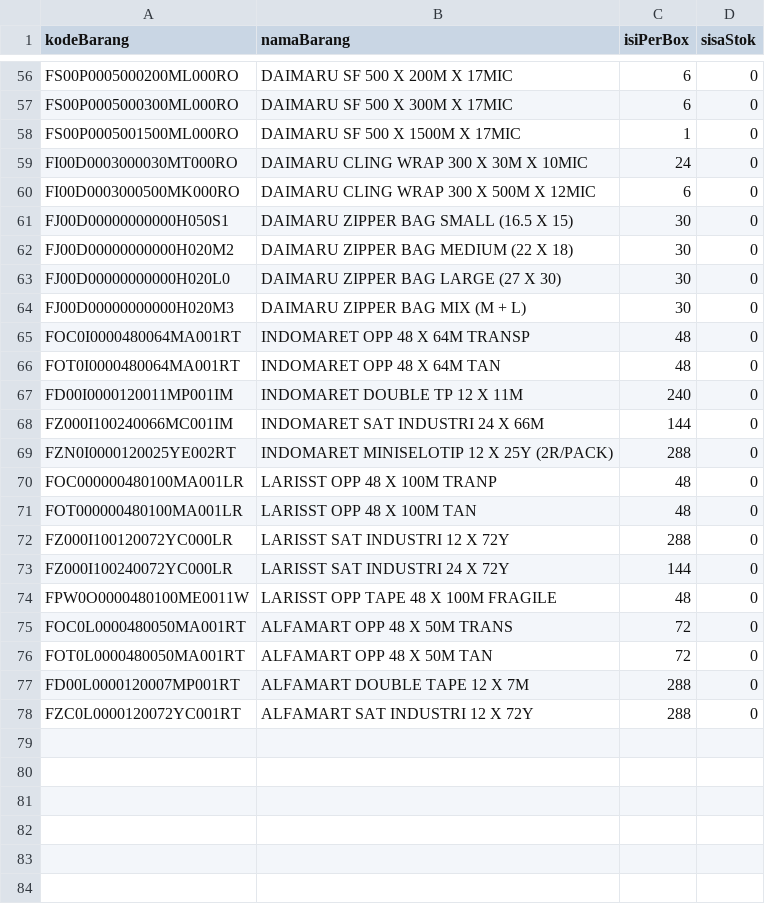
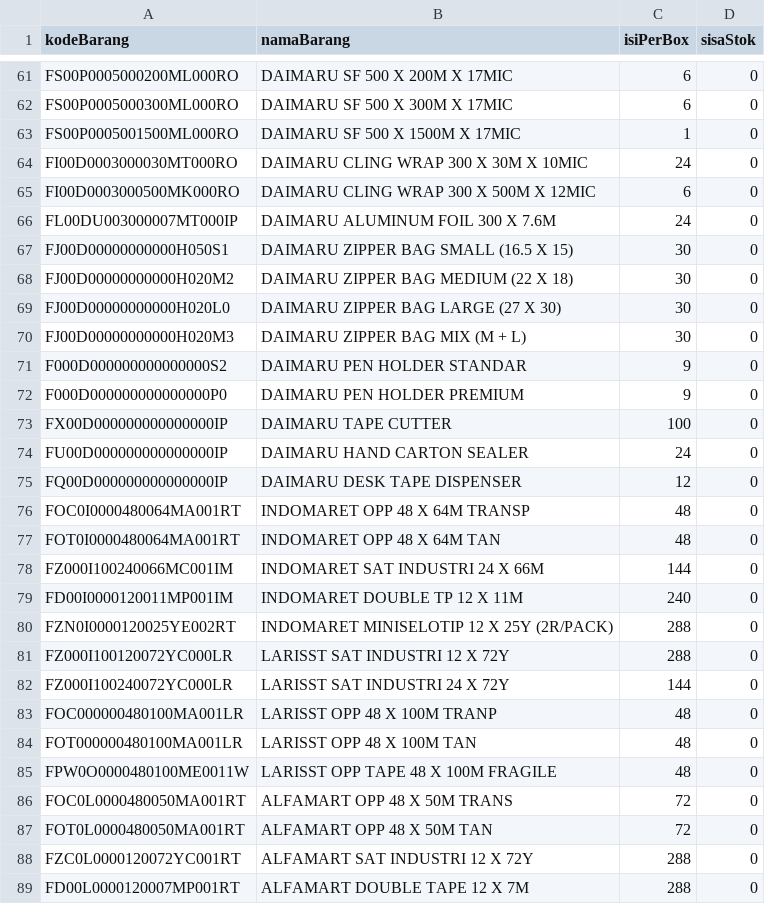
Before and after one commit to rudycandraskom/olahStok, a CSV file: StokMaster.csv, drawn as a sheet; only a part is shown, gaps mark what is left out; the diff covers the shown part only.

Commit message:
Tambahkan item barang baru

```diff
--- a/StokMaster.csv
+++ b/StokMaster.csv
@@ -60,2 +65,3 @@ FI00D0003000030MT000RO,DAIMARU CLING WRAP 300 X 30M X 10MIC,24,0
 FI00D0003000500MK000RO,DAIMARU CLING WRAP 300 X 500M X 12MIC,6,0
+FL00DU003000007MT000IP,DAIMARU ALUMINUM FOIL 300 X 7.6M,24,0
 FJ00D00000000000H050S1,DAIMARU ZIPPER BAG SMALL (16.5 X 15),30,0
@@ -64,11 +70,16 @@ FJ00D00000000000H020L0,DAIMARU ZIPPER BAG LARGE (27 X 30),30,0
 FJ00D00000000000H020M3,DAIMARU ZIPPER BAG MIX (M + L),30,0
+F000D000000000000000S2,DAIMARU PEN HOLDER STANDAR,9,0
+F000D000000000000000P0,DAIMARU PEN HOLDER PREMIUM,9,0
+FX00D000000000000000IP,DAIMARU TAPE CUTTER,100,0
+FU00D000000000000000IP,DAIMARU HAND CARTON SEALER,24,0
+FQ00D000000000000000IP,DAIMARU DESK TAPE DISPENSER,12,0
 FOC0I0000480064MA001RT,INDOMARET OPP 48 X 64M TRANSP,48,0
 FOT0I0000480064MA001RT,INDOMARET OPP 48 X 64M TAN,48,0
+FZ000I100240066MC001IM,INDOMARET SAT INDUSTRI 24 X 66M,144,0
 FD00I0000120011MP001IM,INDOMARET DOUBLE TP 12 X 11M,240,0
-FZ000I100240066MC001IM,INDOMARET SAT INDUSTRI 24 X 66M,144,0
 FZN0I0000120025YE002RT,INDOMARET MINISELOTIP 12 X 25Y (2R/PACK),288,0
+FZ000I100120072YC000LR,LARISST SAT INDUSTRI 12 X 72Y,288,0
+FZ000I100240072YC000LR,LARISST SAT INDUSTRI 24 X 72Y,144,0
 FOC000000480100MA001LR,LARISST OPP 48 X 100M TRANP,48,0
 FOT000000480100MA001LR,LARISST OPP 48 X 100M TAN,48,0
-FZ000I100120072YC000LR,LARISST SAT INDUSTRI 12 X 72Y,288,0
-FZ000I100240072YC000LR,LARISST SAT INDUSTRI 24 X 72Y,144,0
 FPW0O0000480100ME0011W,LARISST OPP TAPE 48 X 100M FRAGILE,48,0
@@ -76,3 +87,3 @@ FOC0L0000480050MA001RT,ALFAMART OPP 48 X 50M TRANS,72,0
 FOT0L0000480050MA001RT,ALFAMART OPP 48 X 50M TAN,72,0
+FZC0L0000120072YC001RT,ALFAMART SAT INDUSTRI 12 X 72Y,288,0
 FD00L0000120007MP001RT,ALFAMART DOUBLE TAPE 12 X 7M,288,0
-FZC0L0000120072YC001RT,ALFAMART SAT INDUSTRI 12 X 72Y,288,0
```
Also changed, not shown: 6 added rows, 1 removed row and 2 edited cells elsewhere in this file.
